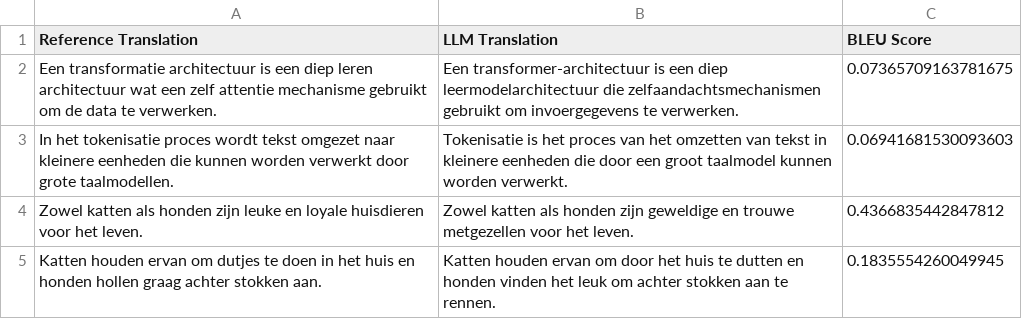
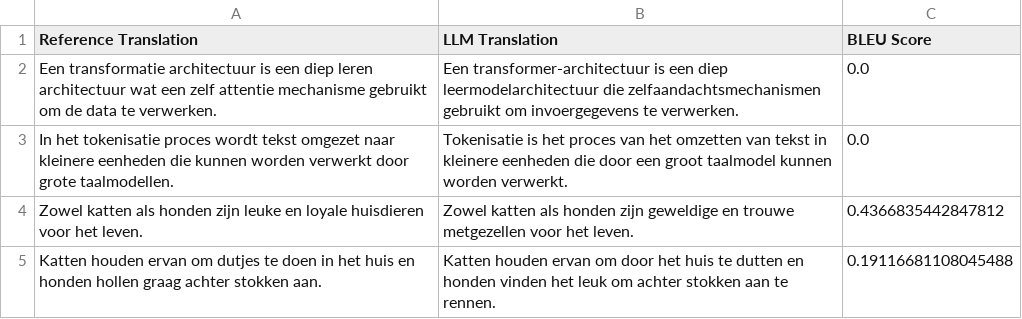
Before and after one commit to david-ewing-nz/COSC478-OXO, a CSV file: data/bleu_scores.csv, drawn as a sheet.

Commit message:
completed simple bleu analysis

```diff
--- a/data/bleu_scores.csv
+++ b/data/bleu_scores.csv
@@ -1,5 +1,5 @@
 Reference Translation,LLM Translation,BLEU Score
-Een transformatie architectuur is een diep leren architectuur wat een zelf attentie mechanisme gebruikt om de data te verwerken.,Een transformer-architectuur is een diep leermodelarchitectuur die zelfaandachtsmechanismen gebruikt om invoergegevens te verwerken.,0.07365709163781675
-In het tokenisatie proces wordt tekst omgezet naar kleinere eenheden die kunnen worden verwerkt door grote taalmodellen.,Tokenisatie is het proces van het omzetten van tekst in kleinere eenheden die door een groot taalmodel kunnen worden verwerkt.,0.06941681530093603
+Een transformatie architectuur is een diep leren architectuur wat een zelf attentie mechanisme gebruikt om de data te verwerken.,Een transformer-architectuur is een diep leermodelarchitectuur die zelfaandachtsmechanismen gebruikt om invoergegevens te verwerken.,0.0
+In het tokenisatie proces wordt tekst omgezet naar kleinere eenheden die kunnen worden verwerkt door grote taalmodellen.,Tokenisatie is het proces van het omzetten van tekst in kleinere eenheden die door een groot taalmodel kunnen worden verwerkt.,0.0
 Zowel katten als honden zijn leuke en loyale huisdieren voor het leven.,Zowel katten als honden zijn geweldige en trouwe metgezellen voor het leven.,0.4366835442847812
-Katten houden ervan om dutjes te doen in het huis en honden hollen graag achter stokken aan.,Katten houden ervan om door het huis te dutten en honden vinden het leuk om achter stokken aan te rennen.,0.1835554260049945
+Katten houden ervan om dutjes te doen in het huis en honden hollen graag achter stokken aan.,Katten houden ervan om door het huis te dutten en honden vinden het leuk om achter stokken aan te rennen.,0.19116681108045488
```
Also changed, not shown: 1 other file.
